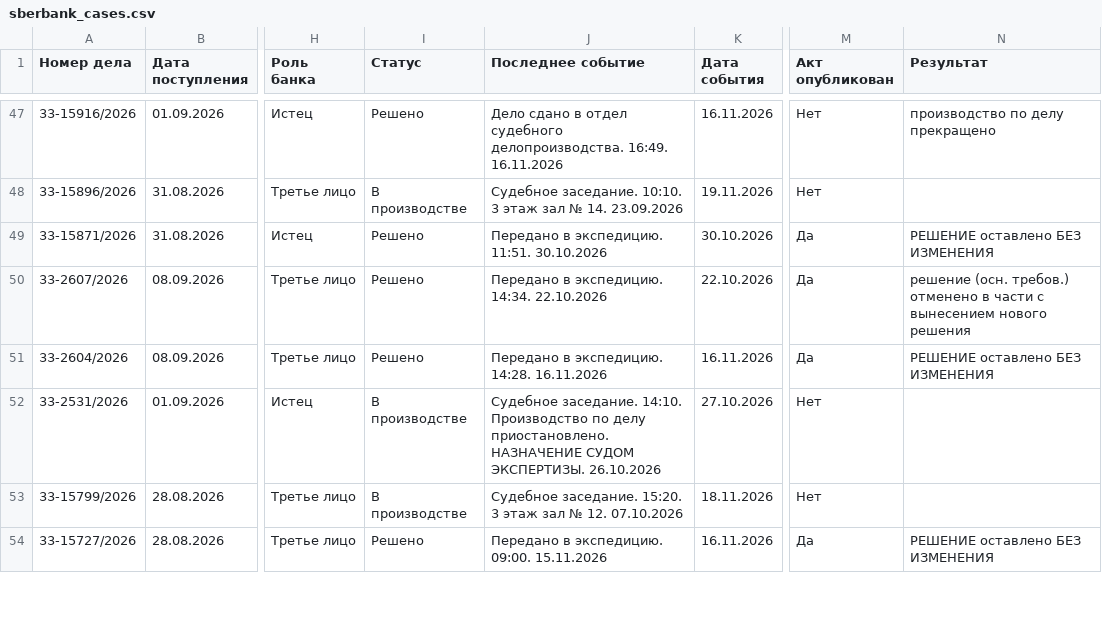
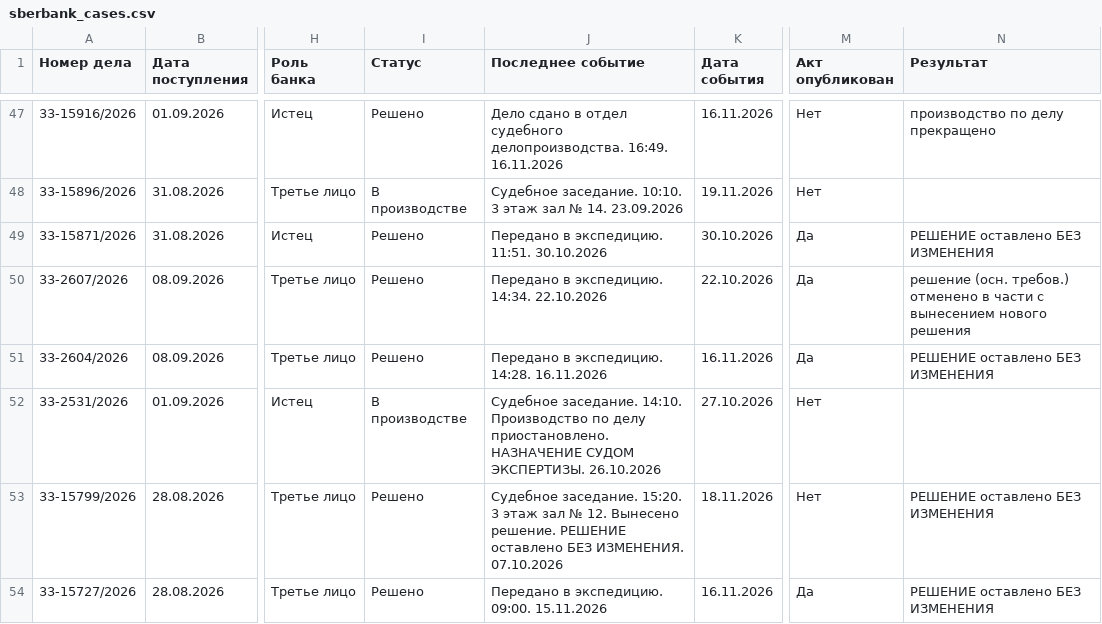
Before and after one commit to SelivanovAS/dashboard-ural, a CSV file: data/sberbank_cases.csv, drawn as a sheet; only a part is shown, gaps mark what is left out; the diff covers the shown part only; the diff names each change by its address in the sheet, - before the commit and + after, or states it on an @@ line.

```diff
--- a/data/sberbank_cases.csv
+++ b/data/sberbank_cases.csv
-I53 (Статус): В производстве
+I53 (Статус): Решено
-J53 (Последнее событие): …№ 12. 07.10.2026
+J53 (Последнее событие): …№ 12. Вынесено решение. РЕШЕНИЕ оставлено БЕЗ ИЗМЕНЕНИЯ. 07.10.2026
-N53 (Результат): (empty)
+N53 (Результат): РЕШЕНИЕ оставлено БЕЗ ИЗМЕНЕНИЯ
```
Also changed, not shown: 1 removed row and 10 edited cells elsewhere in this file, data/sberbank_cases_archive.csv, 11 other files.
